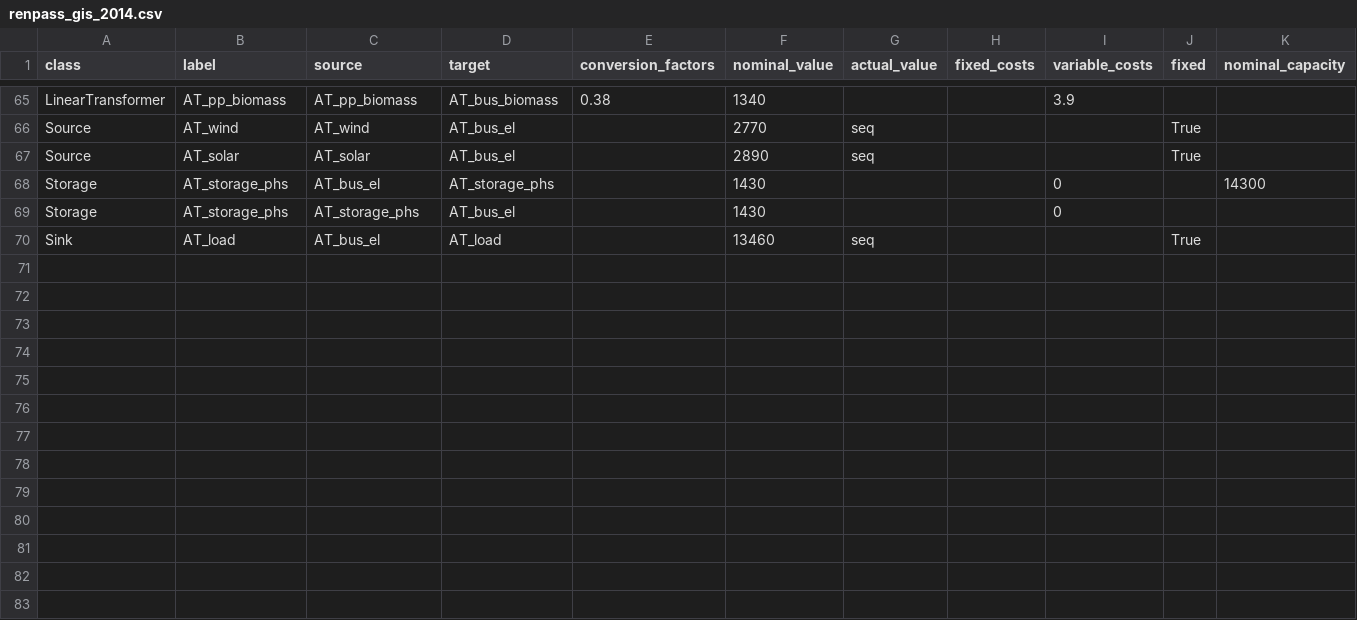
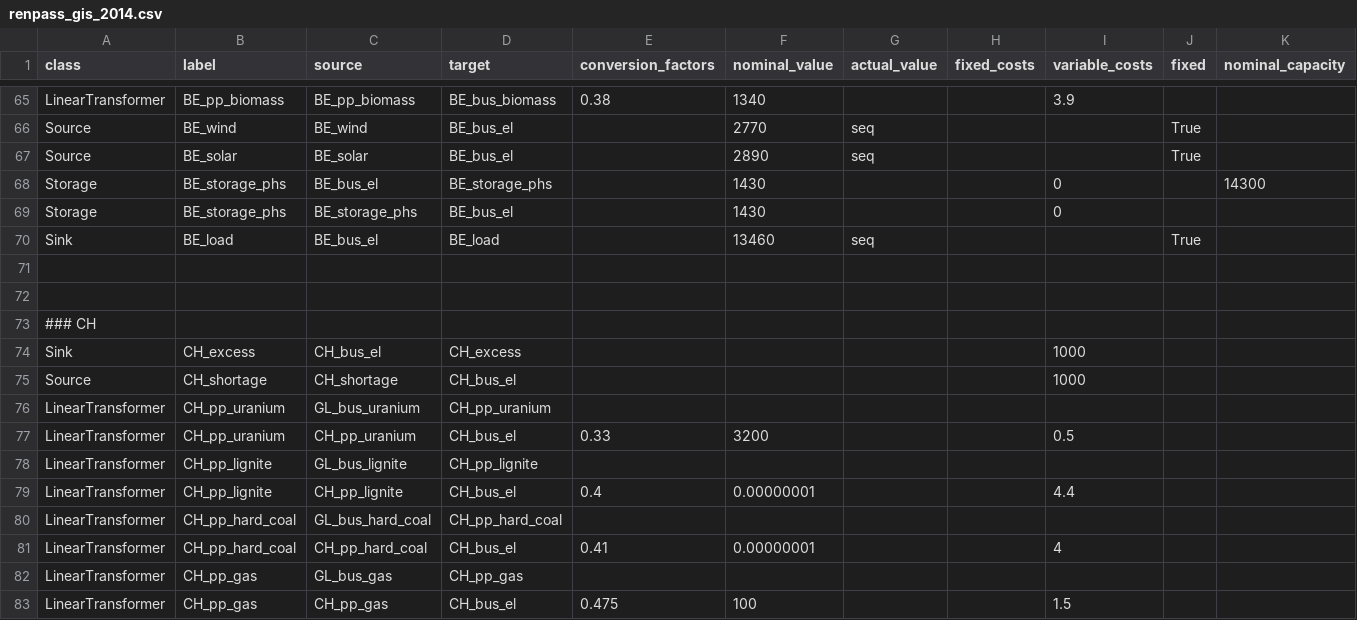
Before and after one commit to oemof/oemof-solph, a CSV file: examples/solph/nodes_from_csv/renpass_gis_2014.csv, drawn as a sheet; only a part is shown, gaps mark what is left out; rows hold the shown columns only; the diff covers the shown part only; the diff names each change by its address in the sheet, - before the commit and + after, or states it on an @@ line.

```diff
--- a/examples/solph/nodes_from_csv/renpass_gis_2014.csv
+++ b/examples/solph/nodes_from_csv/renpass_gis_2014.csv
-B65 (label): AT_pp_biomass
+B65 (label): BE_pp_biomass
-C65 (source): AT_pp_biomass
+C65 (source): BE_pp_biomass
-D65 (target): AT_bus_biomass
+D65 (target): BE_bus_biomass
-B66 (label): AT_wind
+B66 (label): BE_wind
-C66 (source): AT_wind
+C66 (source): BE_wind
-D66:D67 (target): AT_bus_el
+D66:D67 (target): BE_bus_el
-B67 (label): AT_solar
+B67 (label): BE_solar
-C67 (source): AT_solar
+C67 (source): BE_solar
-B68:B69 (label): AT_storage_phs
+B68:B69 (label): BE_storage_phs
-C68 (source): AT_bus_el
+C68 (source): BE_bus_el
-D68 (target): AT_storage_phs
+D68 (target): BE_storage_phs
-C69 (source): AT_storage_phs
+C69 (source): BE_storage_phs
-D69 (target): AT_bus_el
+D69 (target): BE_bus_el
-B70 (label): AT_load
+B70 (label): BE_load
-C70 (source): AT_bus_el
+C70 (source): BE_bus_el
-D70 (target): AT_load
+D70 (target): BE_load
+row 71: (empty)
+row 72: (empty)
+row 73: ### CH
+row 74: Sink | CH_excess | CH_bus_el | CH_excess |  |  |  |  | 1000
+row 75: Source | CH_shortage | CH_shortage | CH_bus_el |  |  |  |  | 1000
+row 76: LinearTransformer | CH_pp_uranium | GL_bus_uranium | CH_pp_uranium
+row 77: LinearTransformer | CH_pp_uranium | CH_pp_uranium | CH_bus_el | 0.33 | 3200 |  |  | 0.5
+row 78: LinearTransformer | CH_pp_lignite | GL_bus_lignite | CH_pp_lignite
+row 79: LinearTransformer | CH_pp_lignite | CH_pp_lignite | CH_bus_el | 0.4 | 0.00000001 |  |  | 4.4
+row 80: LinearTransformer | CH_pp_hard_coal | GL_bus_hard_coal | CH_pp_hard_coal
+row 81: LinearTransformer | CH_pp_hard_coal | CH_pp_hard_coal | CH_bus_el | 0.41 | 0.00000001 |  |  | 4
+row 82: LinearTransformer | CH_pp_gas | GL_bus_gas | CH_pp_gas
+row 83: LinearTransformer | CH_pp_gas | CH_pp_gas | CH_bus_el | 0.475 | 100 |  |  | 1.5
```
Also changed, not shown: 11 added rows and 38 edited cells elsewhere in this file.
